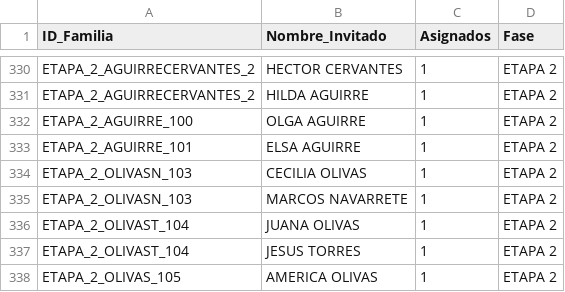
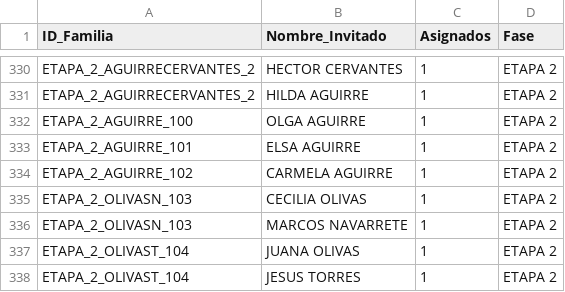
Before and after one commit to laizaydavidboda/invitacion-boda-flask, a CSV file: lista_maestra_flexible.csv, drawn as a sheet; only a part is shown, gaps mark what is left out; the shorter side is filled out with more unchanged rows; the diff names each change by its address in the sheet, - before the commit and + after, or states it on an @@ line.

Commit message:
Update lista_maestra_flexible.csv

```diff
--- a/lista_maestra_flexible.csv
+++ b/lista_maestra_flexible.csv
+row 334: ETAPA_2_AGUIRRE_102 | CARMELA AGUIRRE | 1 | ETAPA 2
```
